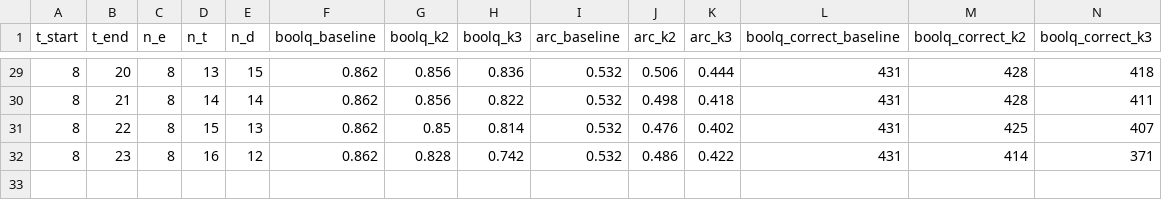
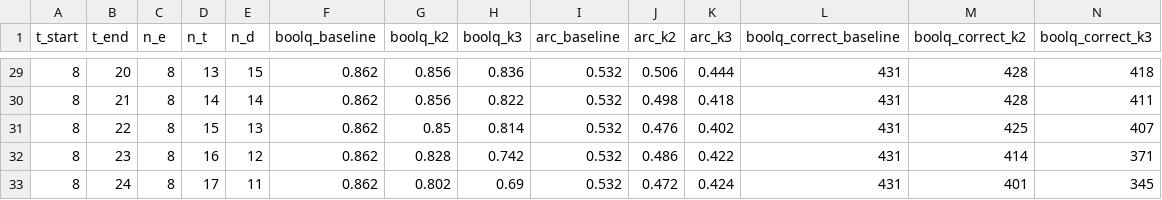
Before and after one commit to ZitongWang018/layerrep, a CSV file: loop_layer/ETD_layer_sweep/artifacts/sweep_results.csv, drawn as a sheet; only a part is shown, gaps mark what is left out; rows hold the shown columns only; the diff names each change by its address in the sheet, - before the commit and + after, or states it on an @@ line.

```diff
--- a/loop_layer/ETD_layer_sweep/artifacts/sweep_results.csv
+++ b/loop_layer/ETD_layer_sweep/artifacts/sweep_results.csv
+row 33: 8 | 24 | 8 | 17 | 11 | 0.862 | 0.802 | 0.69 | 0.532 | 0.472 | 0.424 | 431 | 401 | 345
```
Also changed, not shown: 4 other files.
